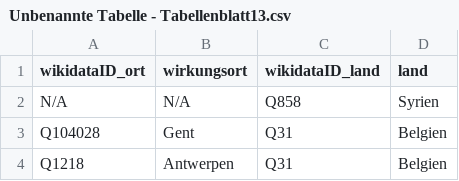
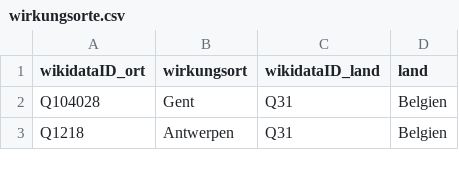
Before and after one commit to hallsteinsimone/ajd, a CSV file: wirkungsorte.csv (was Unbenannte Tabelle - Tabellenblatt13.csv), drawn as a sheet; only a part is shown.

Commit message:
Update and rename Unbenannte Tabelle - Tabellenblatt13.csv to wirkungsorte.csv

```diff
--- a/Unbenannte Tabelle - Tabellenblatt13.csv
+++ b/wirkungsorte.csv
@@ -1,3 +1,2 @@
 wikidataID_ort,wirkungsort,wikidataID_land,land
-N/A,N/A,Q858,Syrien
 Q104028,Gent,Q31,Belgien
```
